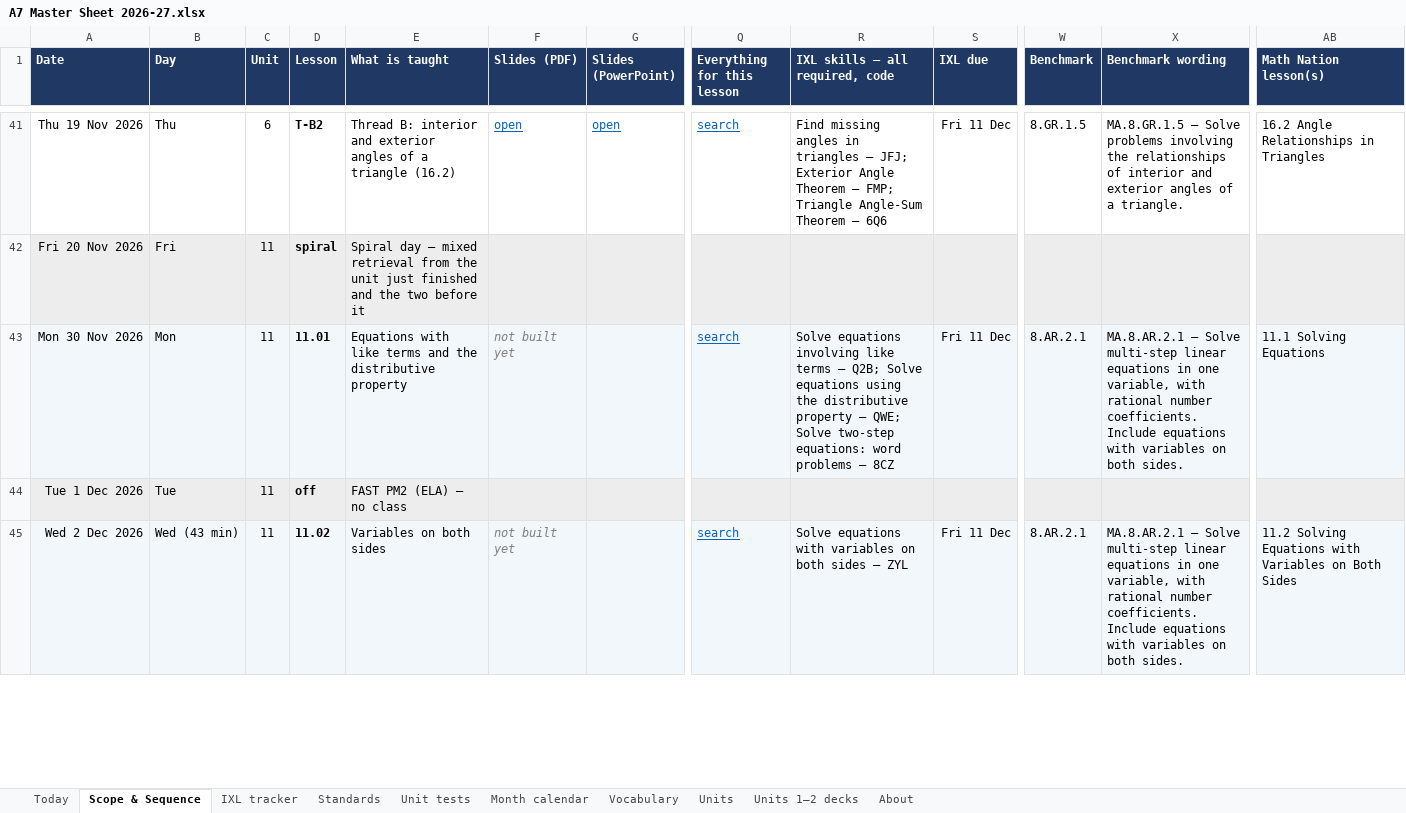
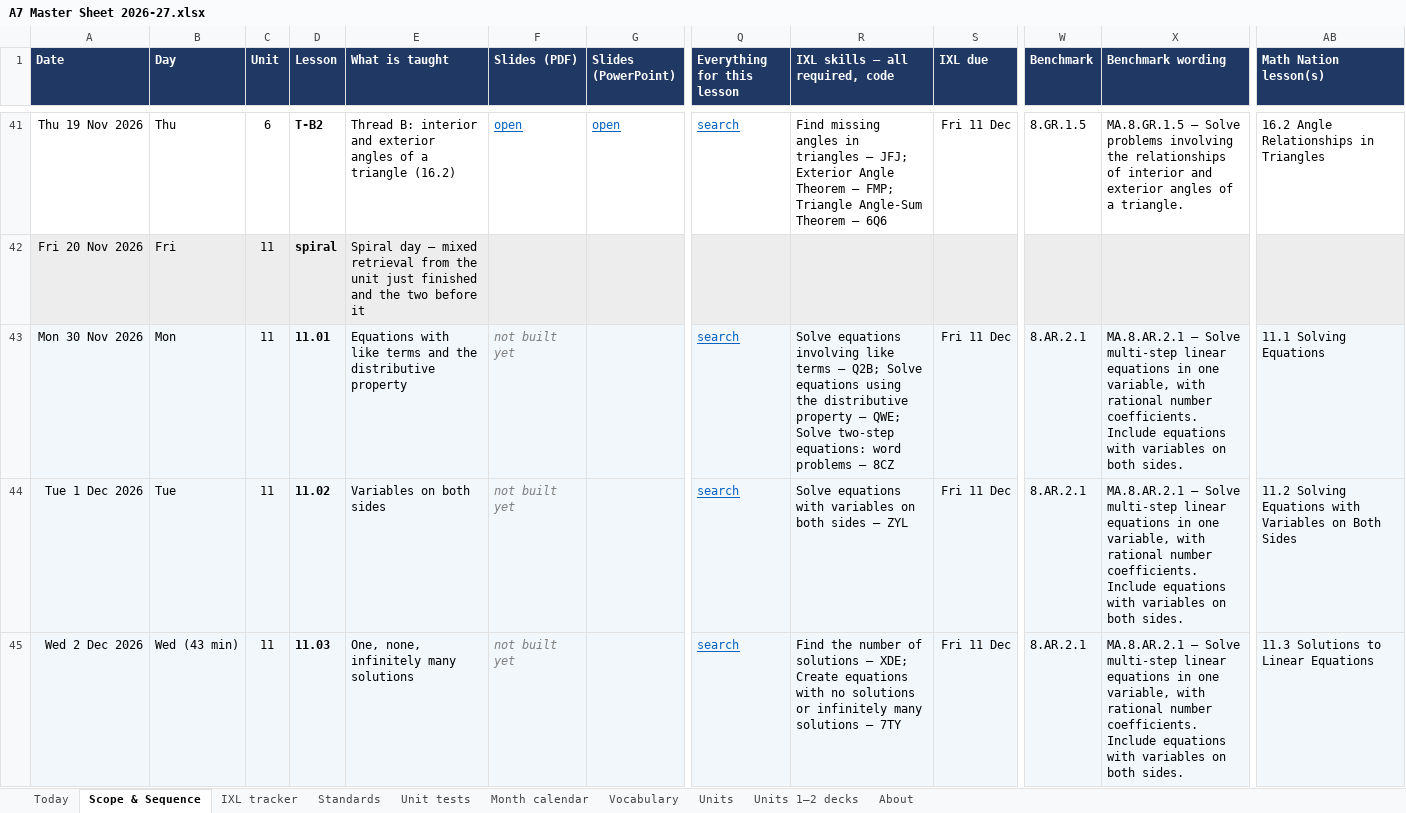
Before and after one commit to croix18/croix18-windy-hill-a7, an Excel workbook: a7/reference/A7 Master Sheet 2026-27.xlsx, sheet Scope & Sequence, drawn as a sheet; only a part is shown, gaps mark what is left out; values as stored, in another font and other column widths than the file's, no borders; charts and pictures not drawn; the diff covers the shown part only; the diff names each change by its address in the sheet, - before the commit and + after, or states it on an @@ line.

```diff
--- a/a7/reference/A7 Master Sheet 2026-27.xlsx (sheet Scope & Sequence)
+++ b/a7/reference/A7 Master Sheet 2026-27.xlsx (sheet Scope & Sequence)
-D44 (Lesson): off
+D44 (Lesson): 11.02
-E44 (What is taught): FAST PM2 (ELA) — no class
+E44 (What is taught): Variables on both sides
-F44 (Slides (PDF)): (empty)
+F44 (Slides (PDF)): not built yet
-Q44 (Everything for this lesson): (empty)
+Q44 (Everything for this lesson): search
-R44 (IXL skills — all required, code): (empty)
+R44 (IXL skills — all required, code): Solve equations with variables on both sides — ZYL
-S44 (IXL due): (empty)
+S44 (IXL due): Fri 11 Dec
-W44 (Benchmark): (empty)
+W44 (Benchmark): 8.AR.2.1
-X44 (Benchmark wording): (empty)
+X44 (Benchmark wording): MA.8.AR.2.1 — Solve multi-step linear equations in one variable, with rational number coefficients. Include equations with variables on both sides.
-AB44 (Math Nation lesson(s)): (empty)
+AB44 (Math Nation lesson(s)): 11.2 Solving Equations with Variables on Both Sides
-D45 (Lesson): 11.02
+D45 (Lesson): 11.03
-E45 (What is taught): Variables on both sides
+E45 (What is taught): One, none, infinitely many solutions
-R45 (IXL skills — all required, code): Solve equations with variables on both sides — ZYL
+R45 (IXL skills — all required, code): Find the number of solutions — XDE; Create equations with no solutions or infinitely many solutions — 7TY
-AB45 (Math Nation lesson(s)): 11.2 Solving Equations with Variables on Both Sides
+AB45 (Math Nation lesson(s)): 11.3 Solutions to Linear Equations
```
Also changed, not shown: 9 edited cells elsewhere in this sheet, sheet Today, sheet IXL tracker, sheet Month calendar, sheet About, sheet Unit tests, sheet Standards.
